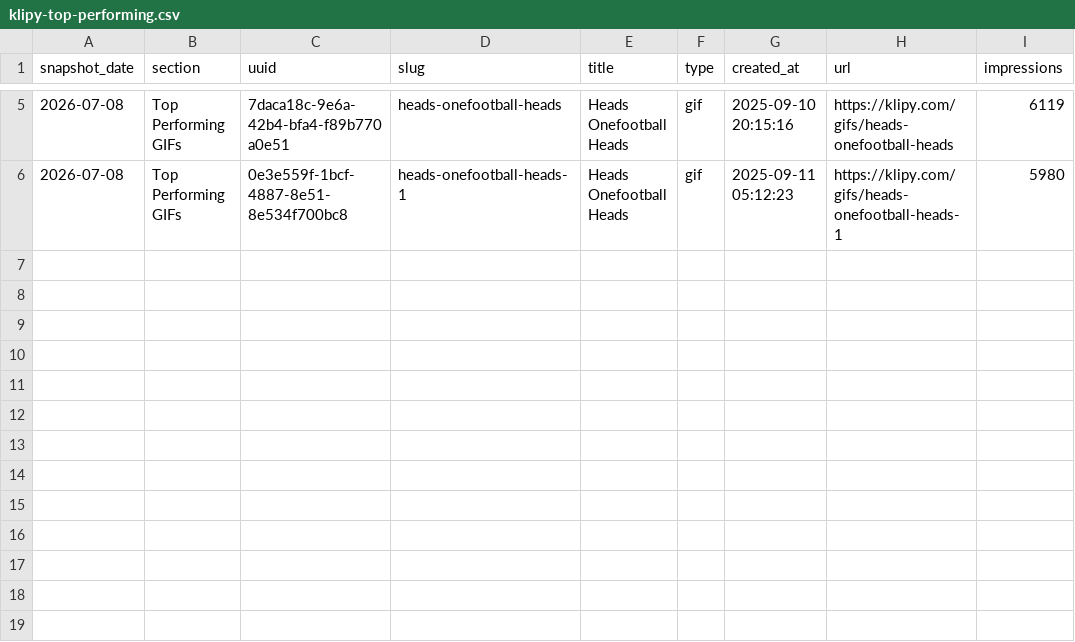
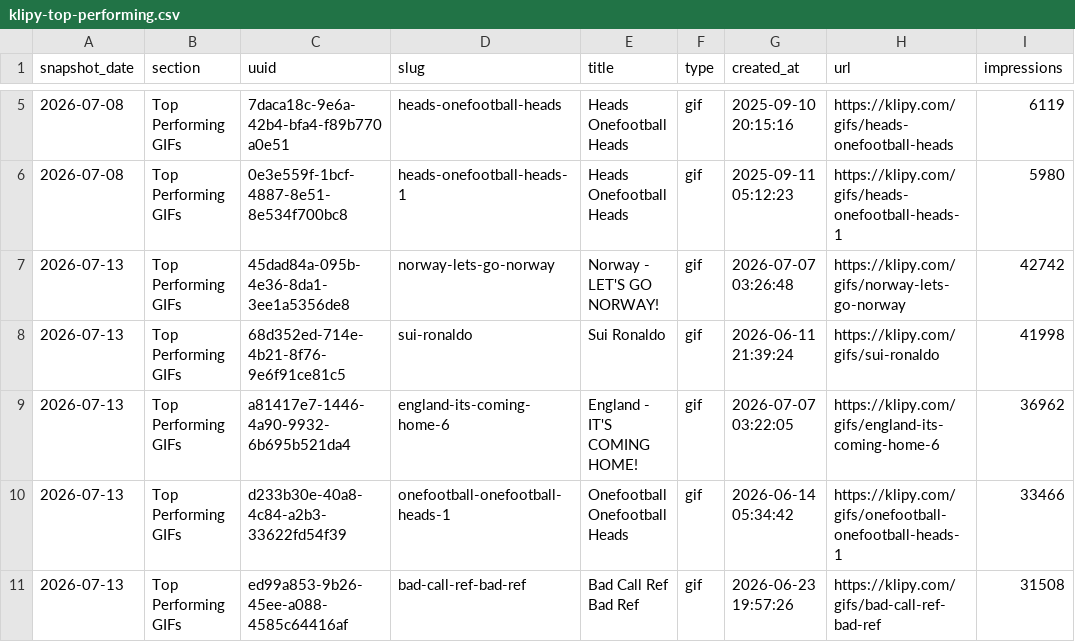
Before and after one commit to LiamcKerr/ofh-stats-dashboard, a CSV file: data/klipy-top-performing.csv, drawn as a sheet; only a part is shown, gaps mark what is left out.

```diff
--- a/data/klipy-top-performing.csv
+++ b/data/klipy-top-performing.csv
@@ -6 +6,6 @@ snapshot_date,section,uuid,slug,title,type,created_at,url,impressions
 2026-07-08,Top Performing GIFs,0e3e559f-1bcf-4887-8e51-8e534f700bc8,heads-onefootball-heads-1,Heads Onefootball Heads,gif,2025-09-11 05:12:23,https://klipy.com/gifs/heads-onefootball-heads-1,5980
+2026-07-13,Top Performing GIFs,45dad84a-095b-4e36-8da1-3ee1a5356de8,norway-lets-go-norway,Norway - LET'S GO NORWAY!,gif,2026-07-07 03:26:48,https://klipy.com/gifs/norway-lets-go-norway,42742
+2026-07-13,Top Performing GIFs,68d352ed-714e-4b21-8f76-9e6f91ce81c5,sui-ronaldo,Sui Ronaldo,gif,2026-06-11 21:39:24,https://klipy.com/gifs/sui-ronaldo,41998
+2026-07-13,Top Performing GIFs,a81417e7-1446-4a90-9932-6b695b521da4,england-its-coming-home-6,England - IT'S COMING HOME!,gif,2026-07-07 03:22:05,https://klipy.com/gifs/england-its-coming-home-6,36962
+2026-07-13,Top Performing GIFs,d233b30e-40a8-4c84-a2b3-33622fd54f39,onefootball-onefootball-heads-1,Onefootball Onefootball Heads,gif,2026-06-14 05:34:42,https://klipy.com/gifs/onefootball-onefootball-heads-1,33466
+2026-07-13,Top Performing GIFs,ed99a853-9b26-45ee-a088-4585c64416af,bad-call-ref-bad-ref,Bad Call Ref Bad Ref,gif,2026-06-23 19:57:26,https://klipy.com/gifs/bad-call-ref-bad-ref,31508
```
Also changed, not shown: data/giphy-daily.csv, data/klipy-impressions-daily.csv, 8 other files.
